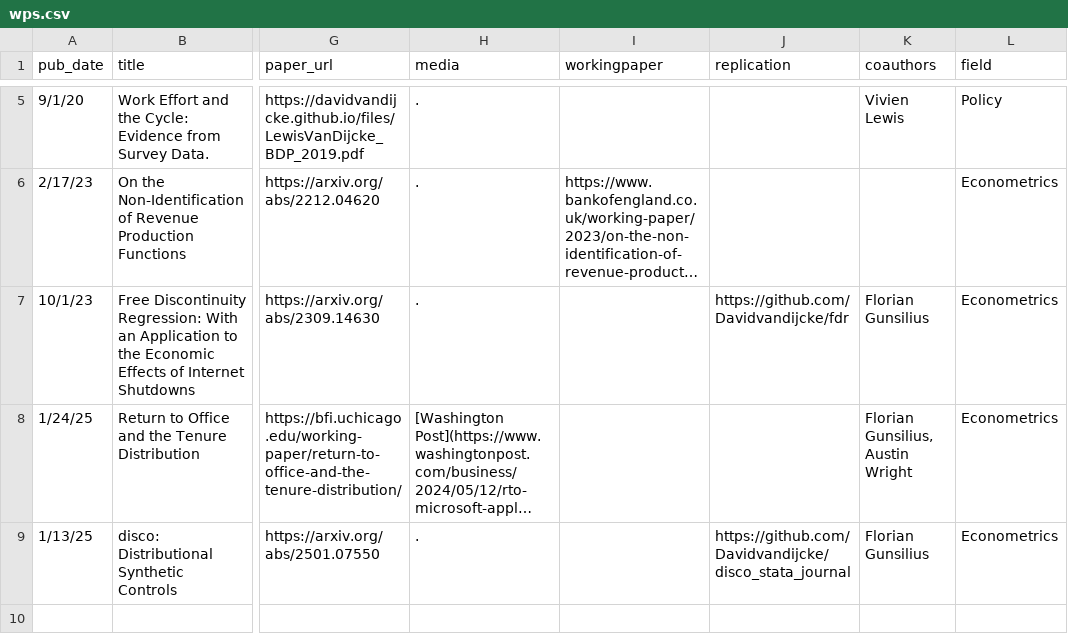
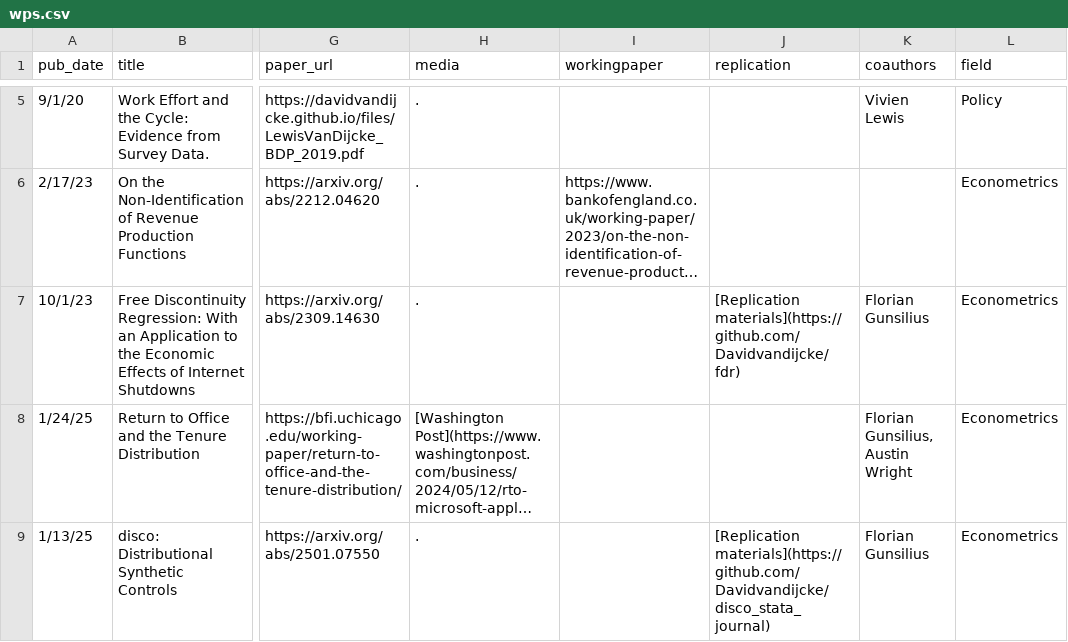
Before and after one commit to Davidvandijcke/davidvandijcke.github.io, a CSV file: markdown_generator/wps.csv, drawn as a sheet; only a part is shown, gaps mark what is left out; long unchanged cells end in …; the diff names each change by its address in the sheet, - before the commit and + after, or states it on an @@ line.

Commit message:
research and media refinement

```diff
--- a/markdown_generator/wps.csv
+++ b/markdown_generator/wps.csv
-J7 (replication): https://github.com/Davidvandijcke/fdr
+J7 (replication): [Replication materials](https://github.com/Davidvandijcke/fdr)
-J9 (replication): https://github.com/Davidvandijcke/disco_stata_journal
+J9 (replication): [Replication materials](https://github.com/Davidvandijcke/disco_stata_journal)
```
Also changed, not shown: 4 other files.
